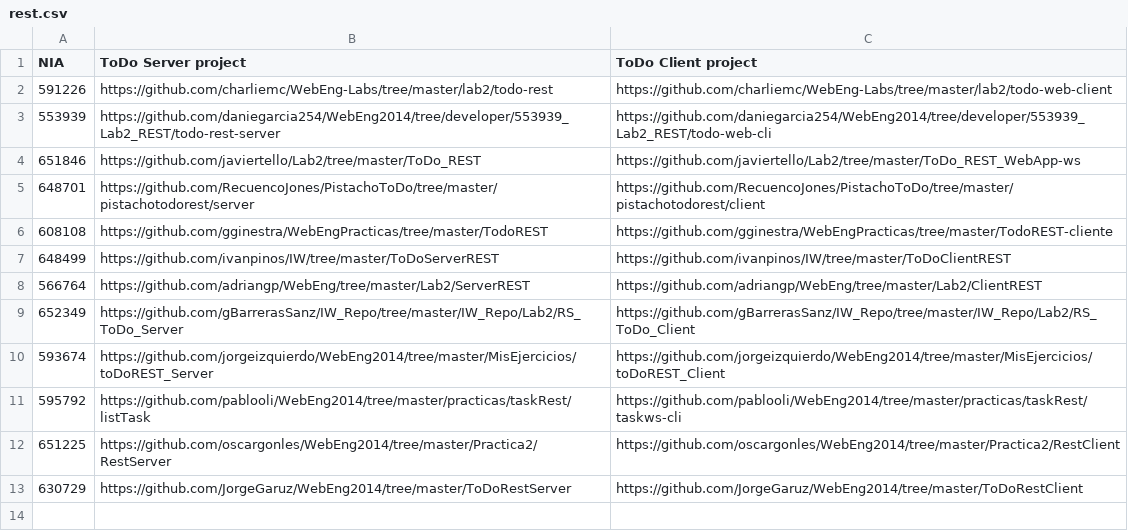
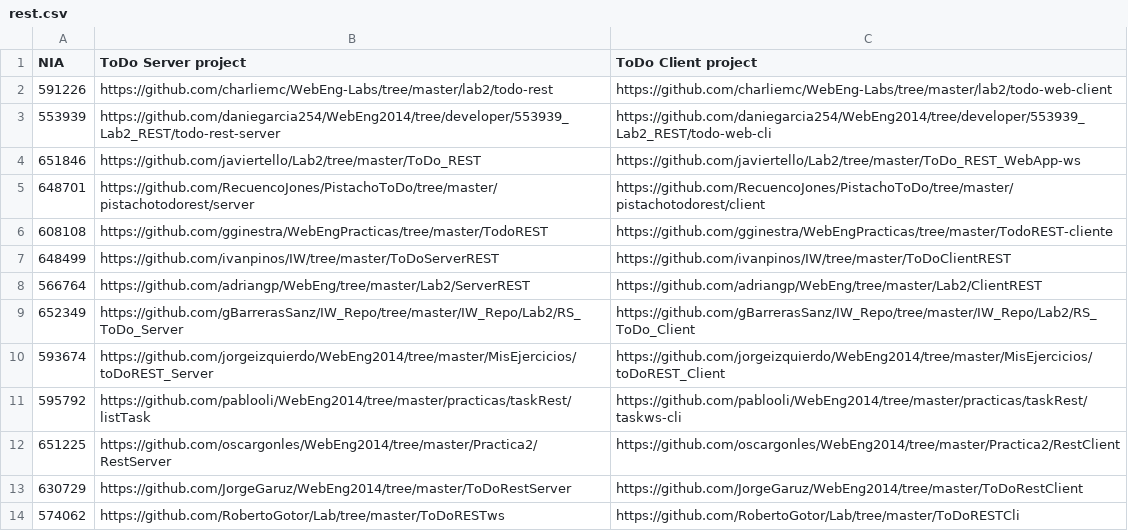
Before and after one commit to oscargonles/WebEng2014, a CSV file: labs/rest.csv, drawn as a sheet.

Commit message:
Update rest.csv
Entrega práctica REST

```diff
--- a/labs/rest.csv
+++ b/labs/rest.csv
@@ -13 +13,2 @@ NIA, ToDo Server project, ToDo Client project
 630729, https://github.com/JorgeGaruz/WebEng2014/tree/master/ToDoRestServer, https://github.com/JorgeGaruz/WebEng2014/tree/master/ToDoRestClient
+574062 , https://github.com/RobertoGotor/Lab/tree/master/ToDoRESTws , https://github.com/RobertoGotor/Lab/tree/master/ToDoRESTCli
```
